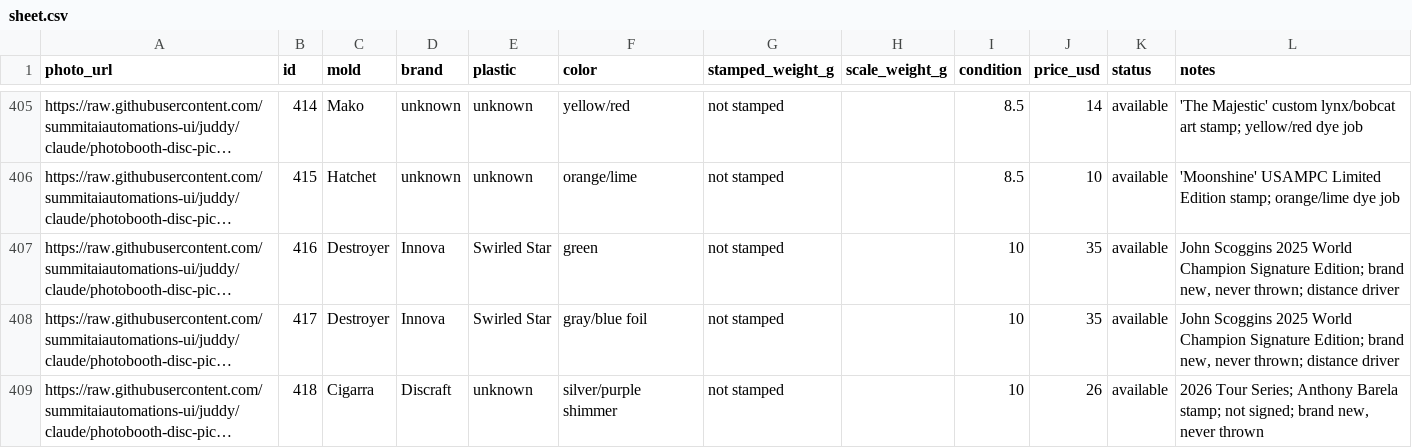
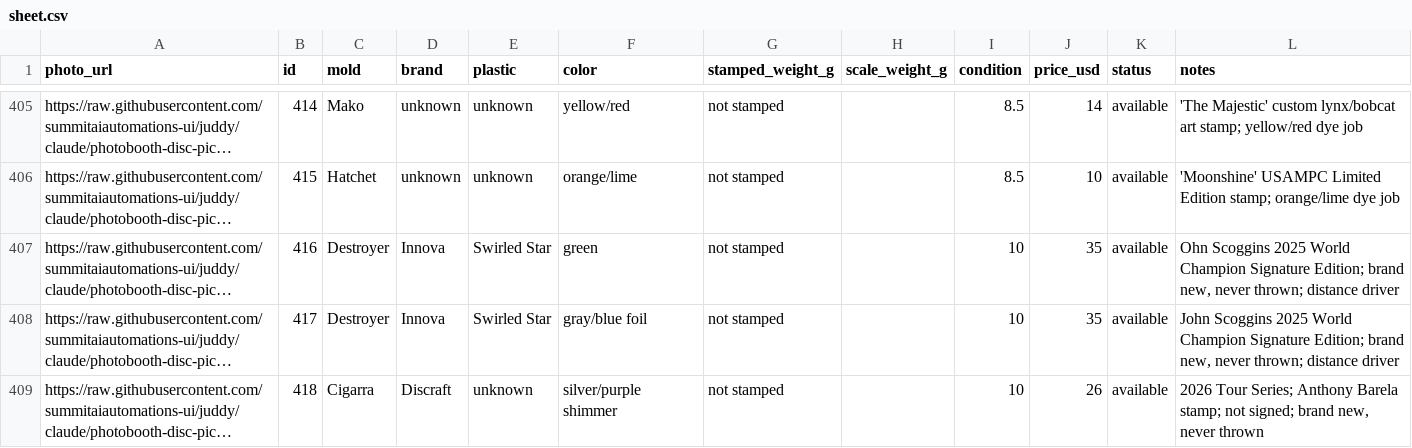
Before and after one commit to summitaiautomations-ui/juddy, a CSV file: disc-pics-data/sheet.csv, drawn as a sheet; only a part is shown, gaps mark what is left out; long unchanged cells end in …; the diff names each change by its address in the sheet, - before the commit and + after, or states it on an @@ line.

Commit message:
Auto-publish 2026-08-18 20:27

```diff
--- a/disc-pics-data/sheet.csv
+++ b/disc-pics-data/sheet.csv
-L407 (notes): John Scoggins 2025…
+L407 (notes): Ohn Scoggins 2025…
```
